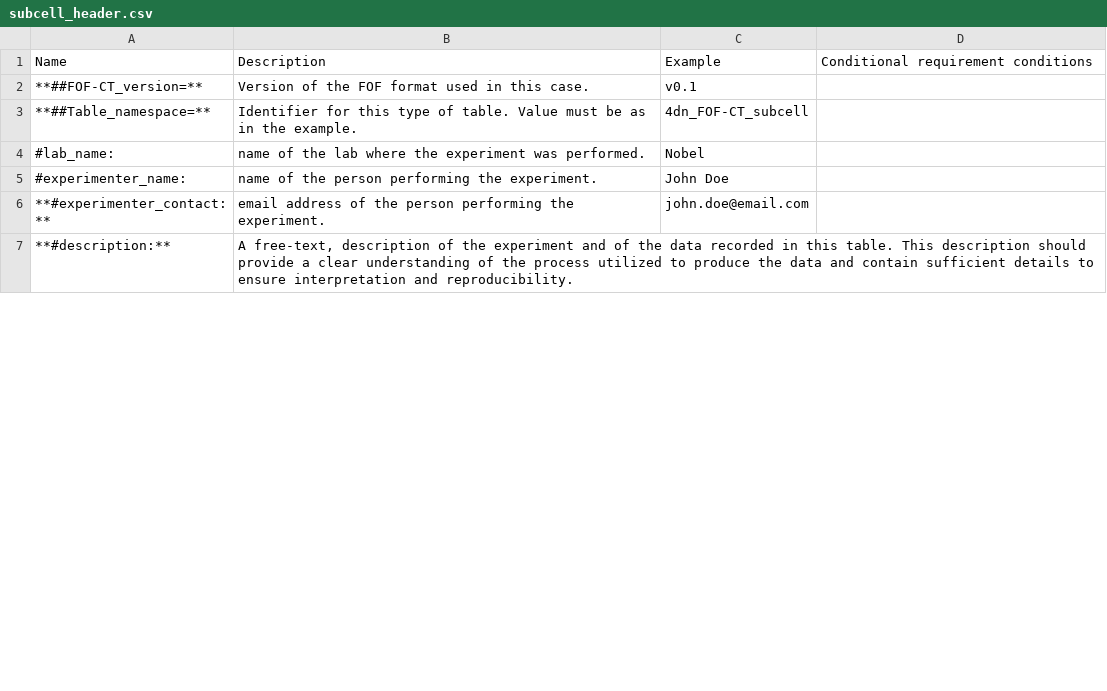
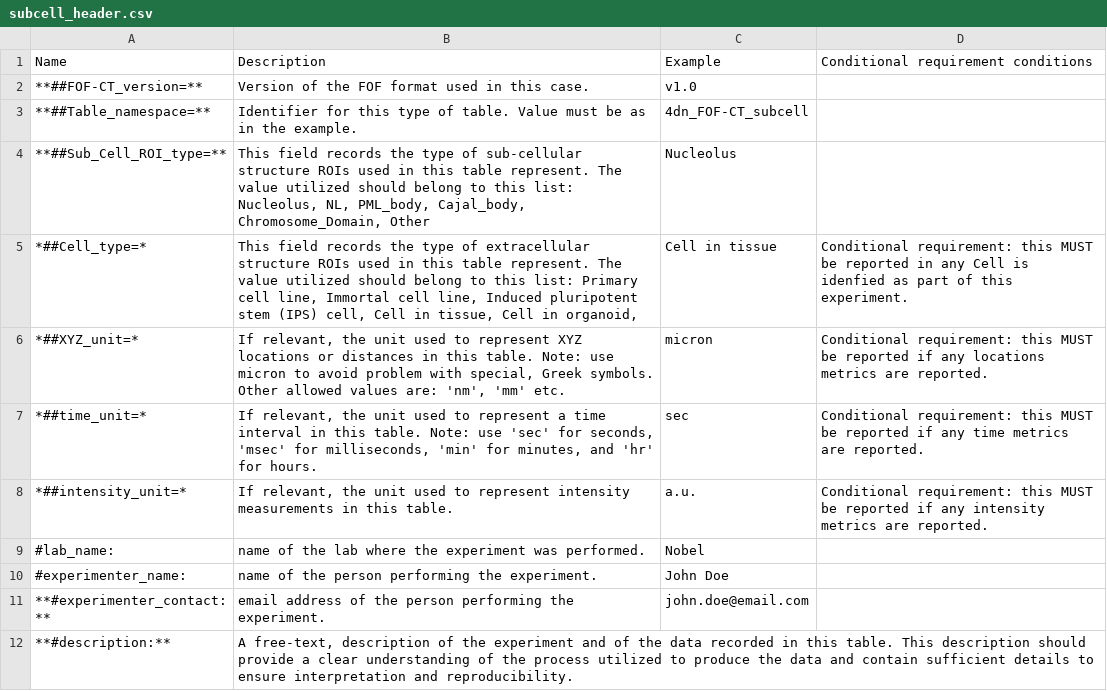
Before and after one commit to 4dn-dcic/fish_omics_format, a CSV file: docs/source/tables/subcell_header.csv, drawn as a sheet; only a part is shown; the diff covers the shown part only; the diff names each change by its address in the sheet, - before the commit and + after, or states it on an @@ line.

```diff
--- a/docs/source/tables/subcell_header.csv
+++ b/docs/source/tables/subcell_header.csv
-C2 (Example): v0.1
+C2 (Example): v1.0
@@ row 19 moved to row 4: **##Sub_Cell_ROI_type=** @@
+row 5: *##Cell_type=* | This field records the type of extracellular structure ROIs used in this table represent. The value utilized should belong to this list: Primary cell line, Immortal cell line, Induced pluripotent stem (IPS) cell, Cell in tissue, Cell in organoid, | Cell in tissue | Conditional requirement: this MUST be reported in any Cell is idenfied as part of this experiment.
+row 6: *##XYZ_unit=* | If relevant, the unit used to represent XYZ locations or distances in this table. Note: use micron to avoid problem with special, Greek symbols. Other allowed values are: 'nm', 'mm' etc. | micron | Conditional requirement: this MUST be reported if any locations metrics are reported.
+row 7: *##time_unit=* | If relevant, the unit used to represent a time interval in this table. Note: use 'sec' for seconds, 'msec' for milliseconds, 'min' for minutes, and 'hr' for hours. | sec | Conditional requirement: this MUST be reported if any time metrics are reported.
+row 8: *##intensity_unit=* | If relevant, the unit used to represent intensity measurements in this table. | a.u. | Conditional requirement: this MUST be reported if any intensity metrics are reported.
```
Also changed, not shown: 3 added rows, 6 removed rows, 1 moved row and 9 edited cells elsewhere in this file, docs/source/tables/cell_header.csv, docs/source/tables/mapping_header.csv, 49 other files.
